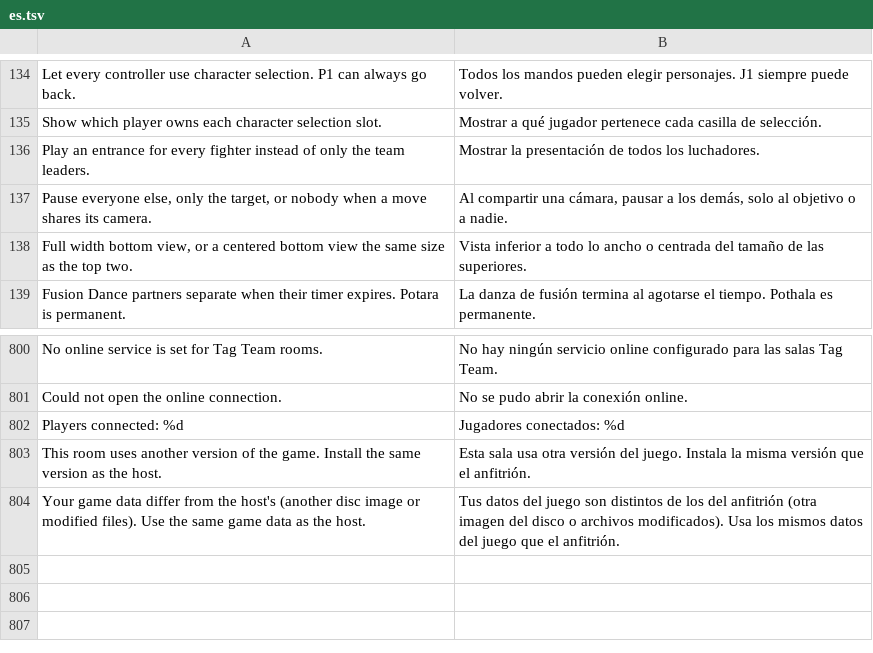
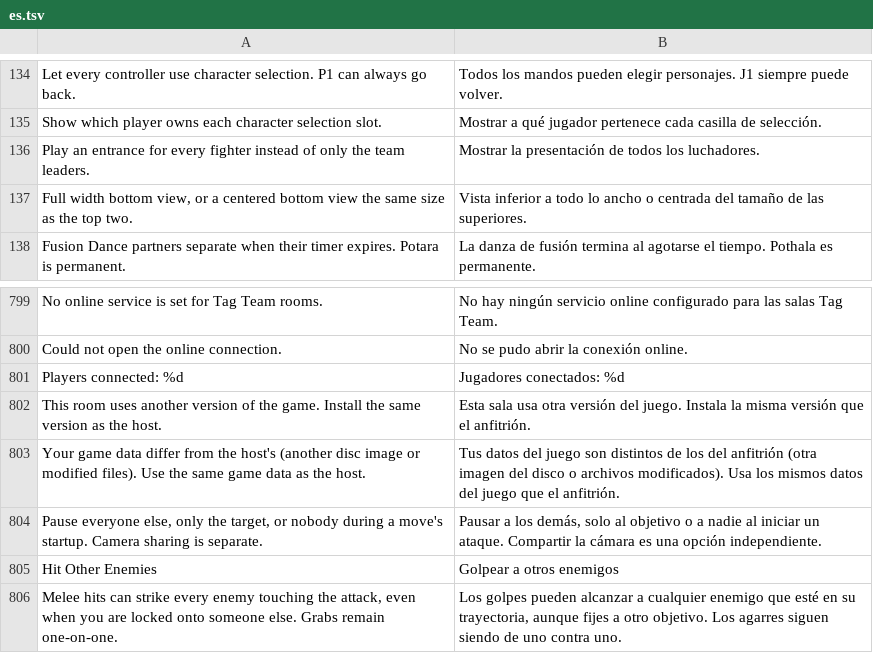
Before and after one commit to dfdx047/Tenkaichi3DecompAndroid, a TSV file: port/translations/tag/es.tsv, drawn as a sheet; only a part is shown, gaps mark what is left out; removed rows and columns are numbered as before the commit, all else as after; the diff names each change by its address in the sheet, - before the commit and + after, or states it on an @@ line.

Commit message:
Tag Team: golpes acertam outros inimigos encostados e pausa no início dos especiais
Do commit 9b02e8c do Tag Team Mod (tehmufti), só a parte do BT3:

- Opção nova "Golpear outros inimigos" (tag_melee_contact, ligada por
  padrão, grupo Combate): um golpe corpo a corpo pode acertar todo inimigo
  que encosta no ataque, não só o da mira; agarrões continuam um contra um.
  O contato é guardado por par atacante/vítima (contactPending), e a troca
  de golpes simultânea cancela só aquele par; TagTeam_Target devolve a
  vítima do contato enquanto o acerto é aplicado, sem mudar a mira.
- "Pausa em Golpe Especial" passa a valer no início do golpe, sem depender
  de a câmera ser compartilhada: o alvo fica parado na preparação e volta a
  poder ser atingido quando ela acaba; quem está agarrado, numa sequência
  ou num choque anima com o dono; dois especiais ao mesmo tempo não se
  travam.

Traduções da opção nova e da descrição nova em português e espanhol.
Ficam de fora as nove opções de controle de mira do commit anterior do
mod (1b56a9c): os controles daqui são os de toque.

```diff
--- a/port/translations/tag/es.tsv
+++ b/port/translations/tag/es.tsv
-row 137: Pause everyone else, only the target, or nobody when a move shares its camera. | Al compartir una cámara, pausar a los demás, solo al objetivo o a nadie.
+row 804: Pause everyone else, only the target, or nobody during a move's startup. Camera sharing is separate. | Pausar a los demás, solo al objetivo o a nadie al iniciar un ataque. Compartir la cámara es una opción independiente.
+row 805: Hit Other Enemies | Golpear a otros enemigos
+row 806: Melee hits can strike every enemy touching the attack, even when you are locked onto someone else. Grabs remain one-on-one. | Los golpes pueden alcanzar a cualquier enemigo que esté en su trayectoria, aunque fijes a otro objetivo. Los agarres siguen siendo de uno contra uno.
```
Also changed, not shown: port/translations/tag/pt.tsv, 8 other files.
